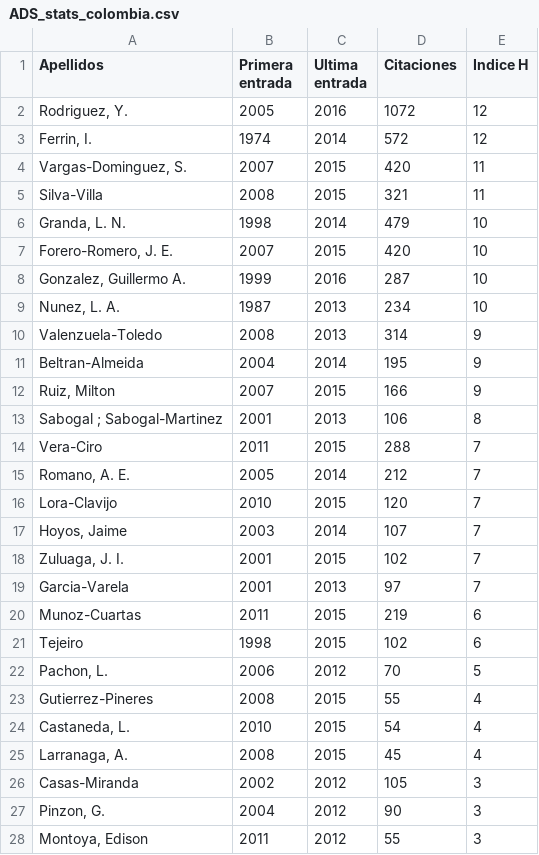
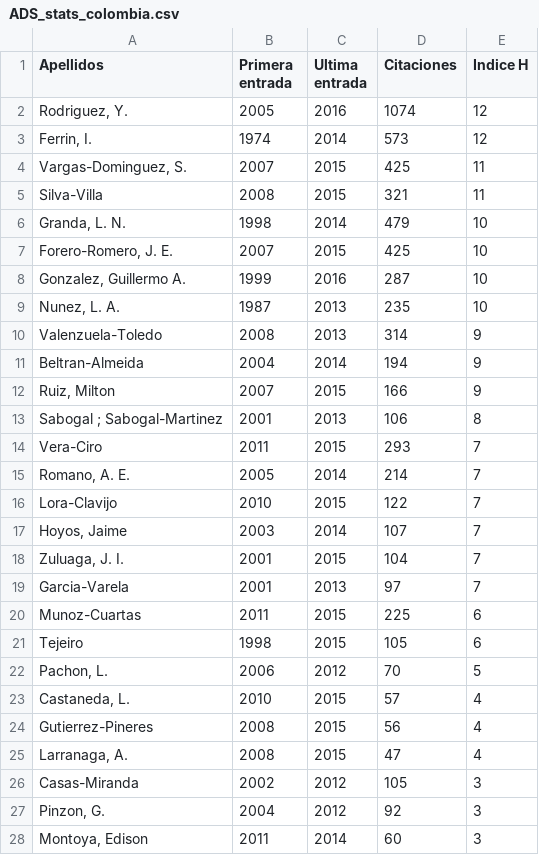
Before and after one commit to ColombianAstronomy/ProductividadAstronomica, a CSV file: ADS_stats_colombia.csv, drawn as a sheet; only a part is shown; the diff covers the shown part only.

Commit message:
update

```diff
--- a/ADS_stats_colombia.csv
+++ b/ADS_stats_colombia.csv
@@ -1,28 +1,28 @@
 Apellidos, Primera entrada, Ultima entrada, Citaciones, Indice H
-"Rodriguez, Y.", 2005, 2016, 1072, 12
-"Ferrin, I.", 1974, 2014, 572, 12
-"Vargas-Dominguez, S.", 2007, 2015, 420, 11
+"Rodriguez, Y.", 2005, 2016, 1074, 12
+"Ferrin, I.", 1974, 2014, 573, 12
+"Vargas-Dominguez, S.", 2007, 2015, 425, 11
 "Silva-Villa", 2008, 2015, 321, 11
 "Granda, L. N.", 1998, 2014, 479, 10
-"Forero-Romero, J. E.", 2007, 2015, 420, 10
+"Forero-Romero, J. E.", 2007, 2015, 425, 10
 "Gonzalez, Guillermo A.", 1999, 2016, 287, 10
-"Nunez, L. A.", 1987, 2013, 234, 10
+"Nunez, L. A.", 1987, 2013, 235, 10
 "Valenzuela-Toledo", 2008, 2013, 314, 9
-"Beltran-Almeida", 2004, 2014, 195, 9
+"Beltran-Almeida", 2004, 2014, 194, 9
 "Ruiz, Milton", 2007, 2015, 166, 9
 "Sabogal ; Sabogal-Martinez", 2001, 2013, 106, 8
-"Vera-Ciro", 2011, 2015, 288, 7
-"Romano, A. E.", 2005, 2014, 212, 7
-"Lora-Clavijo", 2010, 2015, 120, 7
+"Vera-Ciro", 2011, 2015, 293, 7
+"Romano, A. E.", 2005, 2014, 214, 7
+"Lora-Clavijo", 2010, 2015, 122, 7
 "Hoyos, Jaime", 2003, 2014, 107, 7
-"Zuluaga, J. I.", 2001, 2015, 102, 7
+"Zuluaga, J. I.", 2001, 2015, 104, 7
 "Garcia-Varela", 2001, 2013, 97, 7
-"Munoz-Cuartas", 2011, 2015, 219, 6
-"Tejeiro", 1998, 2015, 102, 6
+"Munoz-Cuartas", 2011, 2015, 225, 6
+"Tejeiro", 1998, 2015, 105, 6
 "Pachon, L.", 2006, 2012, 70, 5
-"Gutierrez-Pineres", 2008, 2015, 55, 4
-"Castaneda, L.", 2010, 2015, 54, 4
-"Larranaga, A.", 2008, 2015, 45, 4
+"Castaneda, L.", 2010, 2015, 57, 4
+"Gutierrez-Pineres", 2008, 2015, 56, 4
+"Larranaga, A.", 2008, 2015, 47, 4
 "Casas-Miranda", 2002, 2012, 105, 3
-"Pinzon, G.", 2004, 2012, 90, 3
-"Montoya, Edison", 2011, 2012, 55, 3
+"Pinzon, G.", 2004, 2012, 92, 3
+"Montoya, Edison", 2011, 2014, 60, 3
```
Also changed, not shown: 1 edited cell elsewhere in this file.
